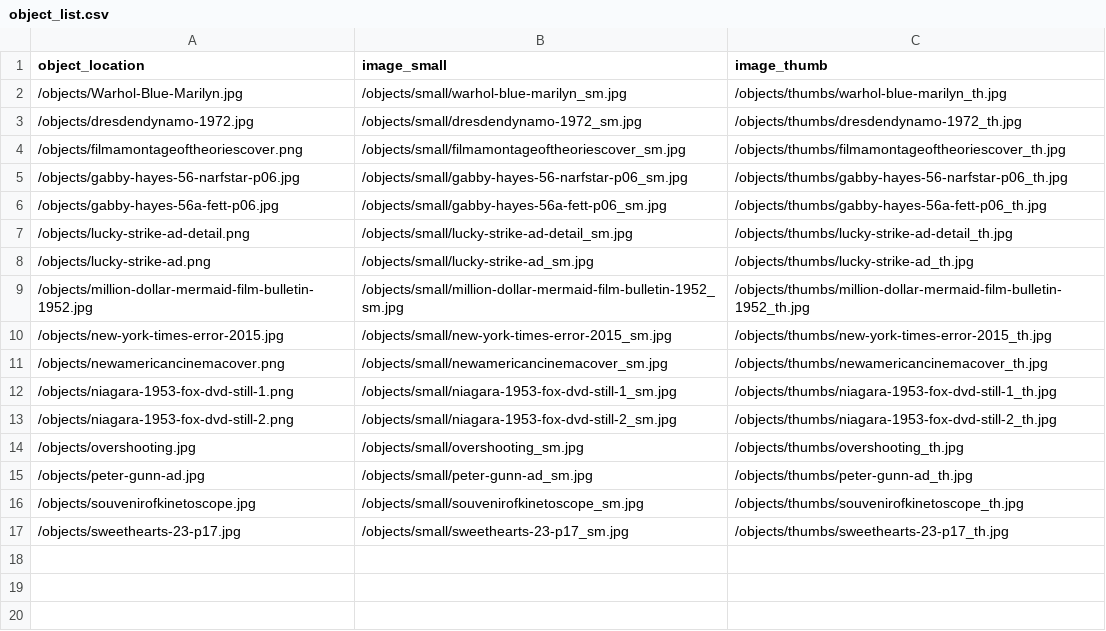
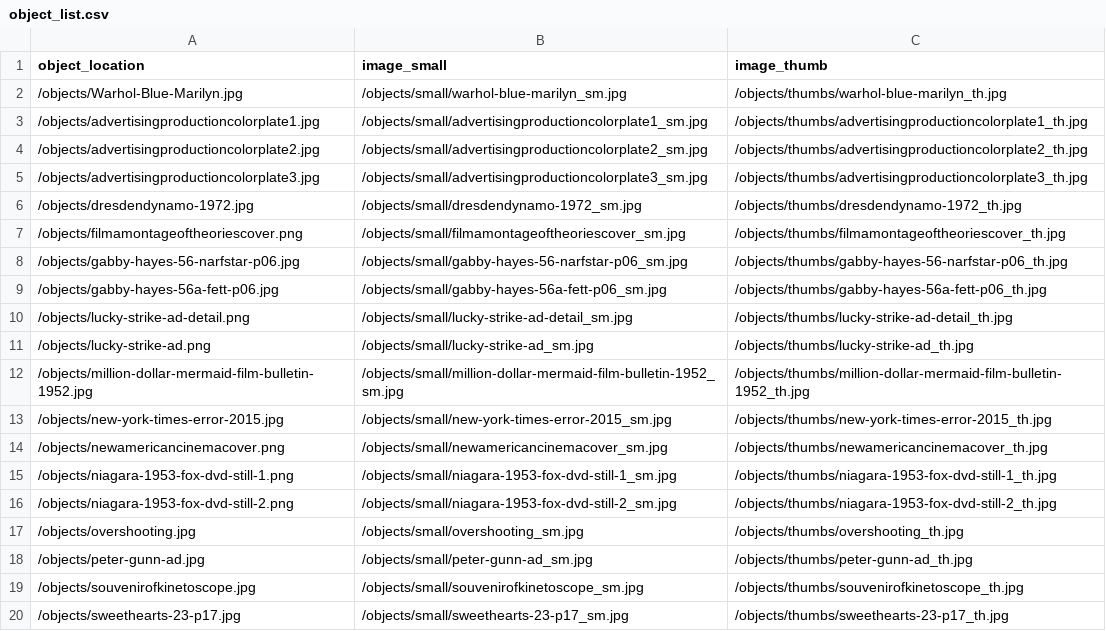
Before and after one commit to malahern/factoryforms, a CSV file: objects/object_list.csv, drawn as a sheet.

Commit message:
added 4cp objects and generated derivatives

```diff
--- a/objects/object_list.csv
+++ b/objects/object_list.csv
@@ -2,2 +2,5 @@ object_location,image_small,image_thumb
 /objects/Warhol-Blue-Marilyn.jpg,/objects/small/warhol-blue-marilyn_sm.jpg,/objects/thumbs/warhol-blue-marilyn_th.jpg
+/objects/advertisingproductioncolorplate1.jpg,/objects/small/advertisingproductioncolorplate1_sm.jpg,/objects/thumbs/advertisingproductioncolorplate1_th.jpg
+/objects/advertisingproductioncolorplate2.jpg,/objects/small/advertisingproductioncolorplate2_sm.jpg,/objects/thumbs/advertisingproductioncolorplate2_th.jpg
+/objects/advertisingproductioncolorplate3.jpg,/objects/small/advertisingproductioncolorplate3_sm.jpg,/objects/thumbs/advertisingproductioncolorplate3_th.jpg
 /objects/dresdendynamo-1972.jpg,/objects/small/dresdendynamo-1972_sm.jpg,/objects/thumbs/dresdendynamo-1972_th.jpg
```
Also changed, not shown: 9 other files.
